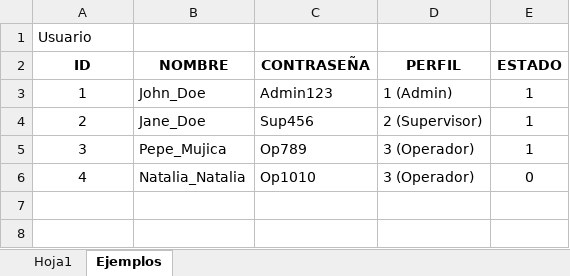
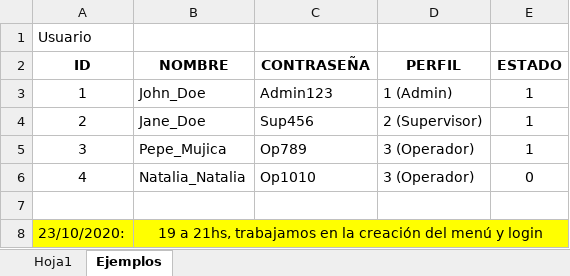
Before and after one commit to UhriG/UTN-Lab2-ProyectoFinalSASA, an Excel workbook: backlog/Backlog.xlsx, sheet Ejemplos, drawn as a sheet; values as stored, in another font and other column widths than the file's, no borders; the diff names each change by its address in the sheet, - before the commit and + after, or states it on an @@ line.

Commit message:
23-10-2020

```diff
--- a/backlog/Backlog.xlsx (sheet Ejemplos)
+++ b/backlog/Backlog.xlsx (sheet Ejemplos)
+row 7: (empty)
+row 8: 23/10/2020: | 19 a 21hs, trabajamos en la creación del menú y login
```
